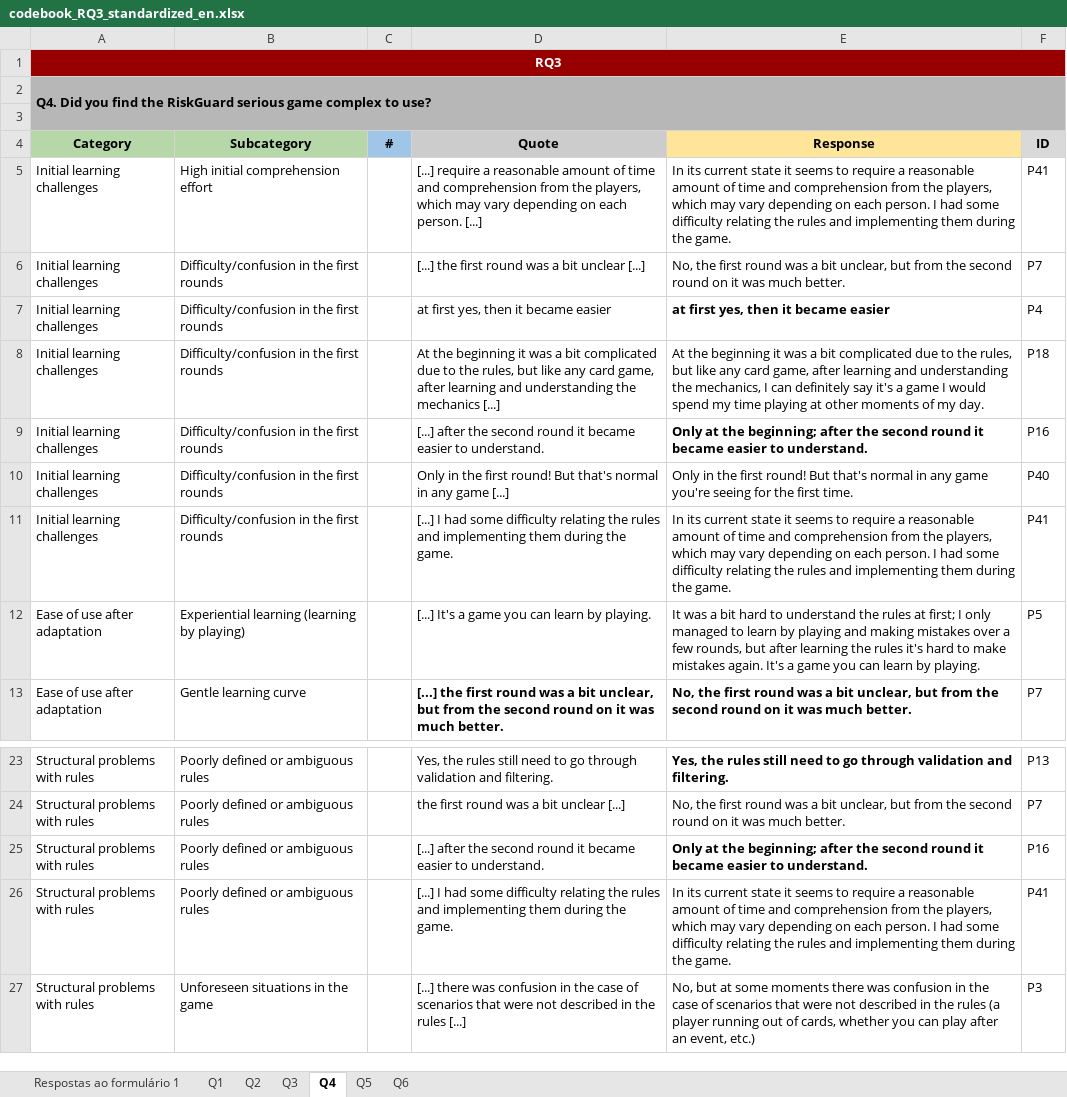
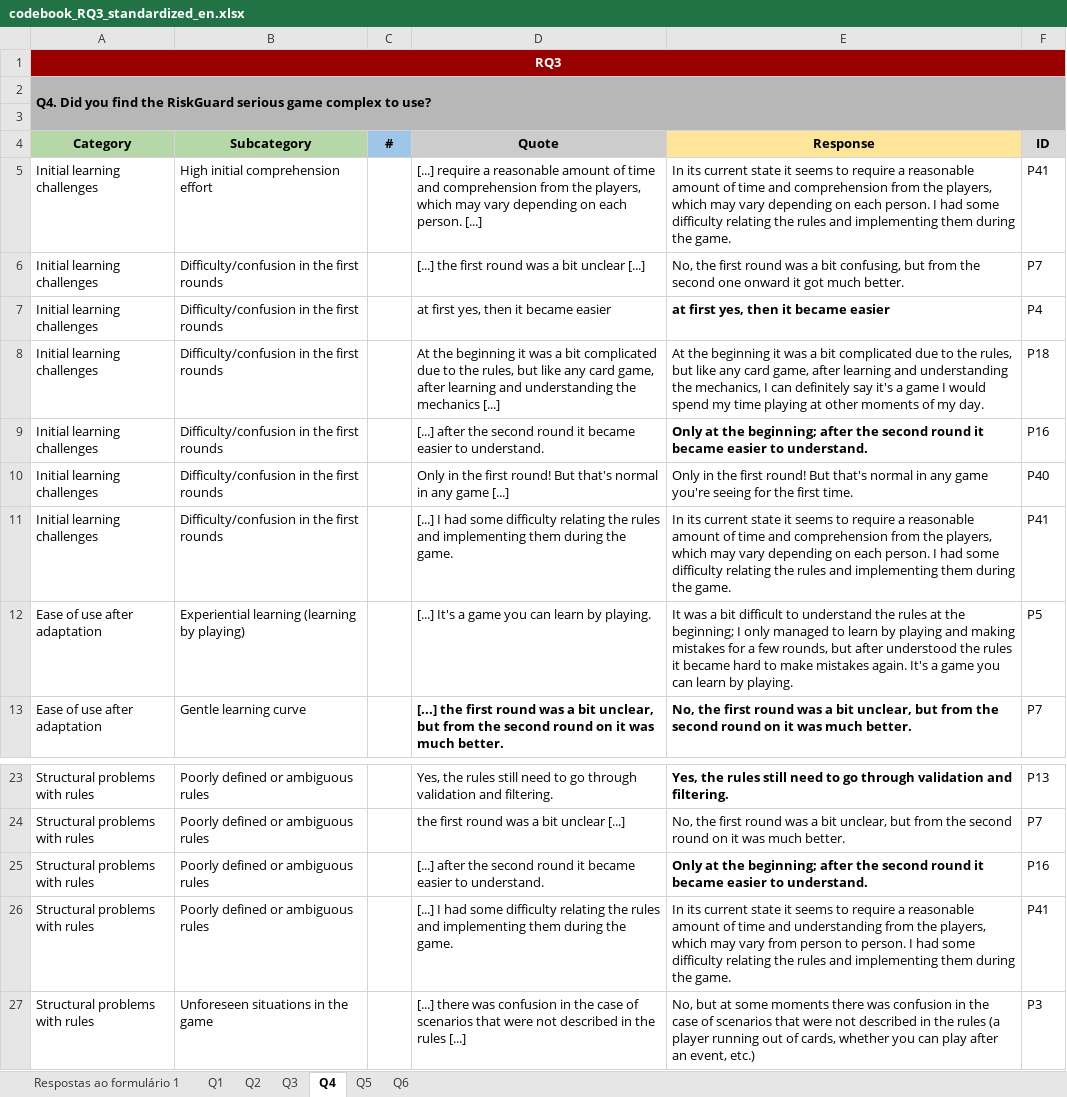
Before and after one commit to reset-ufc/risk_guard, an Excel workbook: notebooks/codebook_RQ3_standardized_en.xlsx, sheet Q4, drawn as a sheet; only a part is shown, gaps mark what is left out; values as stored, in another font and other column widths than the file's, no borders; charts and pictures not drawn; the diff names each change by its address in the sheet, - before the commit and + after, or states it on an @@ line.

```diff
--- a/notebooks/codebook_RQ3_standardized_en.xlsx (sheet Q4)
+++ b/notebooks/codebook_RQ3_standardized_en.xlsx (sheet Q4)
-E6 (Response): …a bit unclear, but from the second round on it was much better.
+E6 (Response): …a bit confusing, but from the second one onward it got much better.
-E12 (Response): …a bit hard to understand the rules at first; I only managed to learn by playing and making mistakes over a few rounds, but after learning the rules it's hard to…
+E12 (Response): …a bit difficult to understand the rules at the beginning; I only managed to learn by playing and making mistakes for a few rounds, but after understood the rules it became hard to…
-E26 (Response): …time and comprehension from the players, which may vary depending on each person. I…
+E26 (Response): …time and understanding from the players, which may vary from person to person. I…
```
Also changed, not shown: sheet Q3, sheet Q6, sheet Q2, sheet Q1, charts or pictures, 1 other file.
